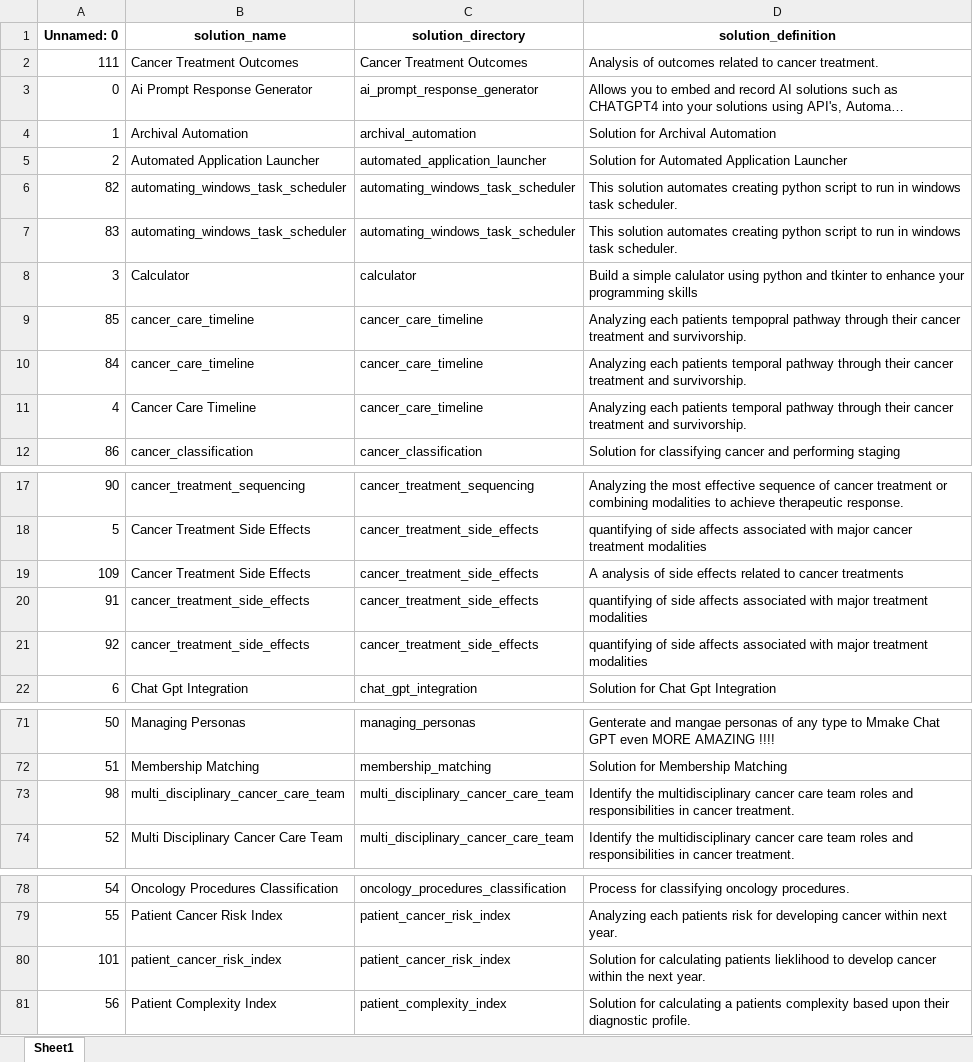
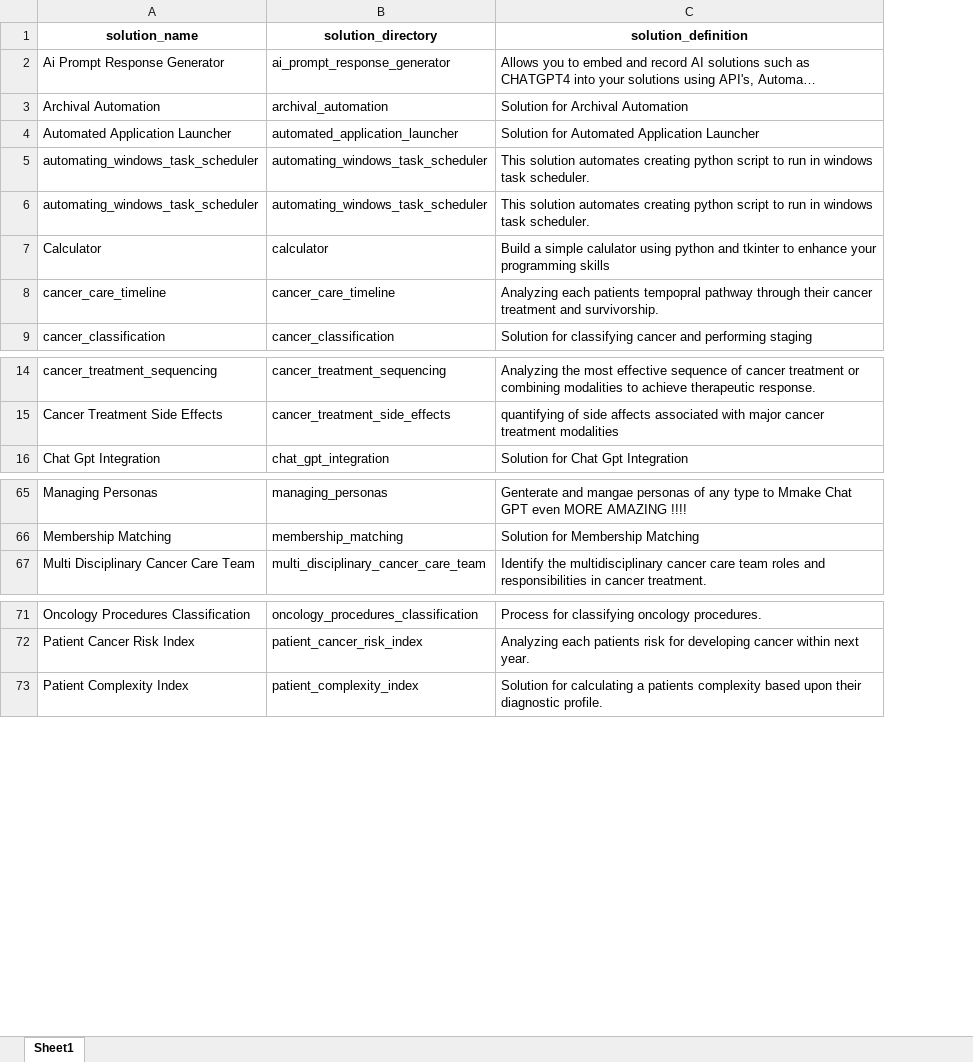
Before and after one commit to JoeEberle/solution_registry, an Excel workbook: solution_registry.xlsx, sheet Sheet1, drawn as a sheet; only a part is shown, gaps mark what is left out; long unchanged cells end in …; values as stored, in another font and other column widths than the file's, no borders; removed rows and columns are numbered as before the commit, all else as after; the diff covers the shown part only; the diff names each change by its address in the sheet, - before the commit and + after, or states it on an @@ line.

```diff
--- a/solution_registry.xlsx (sheet Sheet1)
+++ b/solution_registry.xlsx (sheet Sheet1)
-column A (Unnamed: 0), rows 3-9: 0 | 1 | 2 | 82 | 83 | 3 | 85; row 12: 86; rows 17-18: 90 | 5; row 22: 6; rows 71-72: 50 | 51; row 74: 52; rows 78-79: 54 | 55; row 81: 56
-row 2: 111 | Cancer Treatment Outcomes | Cancer Treatment Outcomes | Analysis of outcomes related to cancer treatment.
-row 10: 84 | cancer_care_timeline | cancer_care_timeline | Analyzing each patients temporal pathway through their cancer treatment and survivorship.
-row 11: 4 | Cancer Care Timeline | cancer_care_timeline | Analyzing each patients temporal pathway through their cancer treatment and survivorship.
-row 19: 109 | Cancer Treatment Side Effects | cancer_treatment_side_effects | A analysis of side effects related to cancer treatments
-row 20: 91 | cancer_treatment_side_effects | cancer_treatment_side_effects | quantifying of side affects associated with major treatment modalities
-row 21: 92 | cancer_treatment_side_effects | cancer_treatment_side_effects | quantifying of side affects associated with major treatment modalities
-row 73: 98 | multi_disciplinary_cancer_care_team | multi_disciplinary_cancer_care_team | Identify the multidisciplinary cancer care team roles and responsibilities in cancer treatment.
-row 80: 101 | patient_cancer_risk_index | patient_cancer_risk_index | Solution for calculating patients lieklihood to develop cancer within the next year.
```
Also changed, not shown: 1 removed row elsewhere in this sheet, 3 other files.
